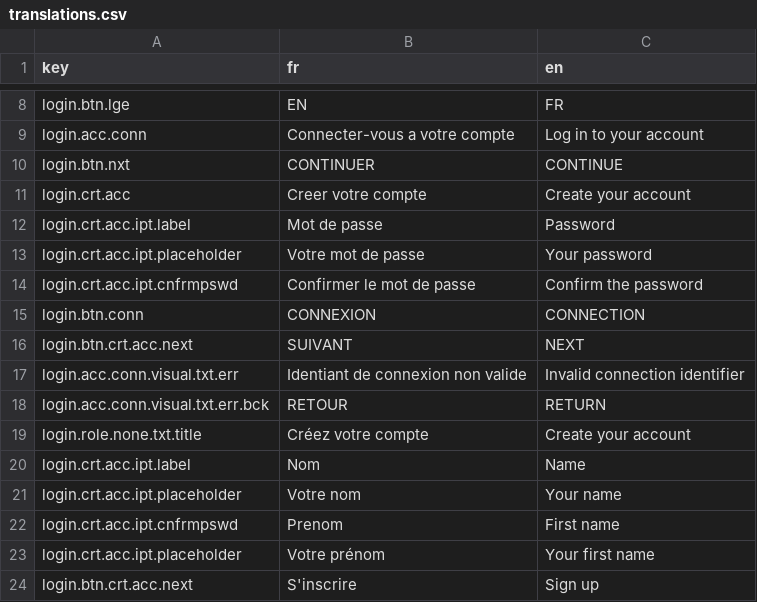
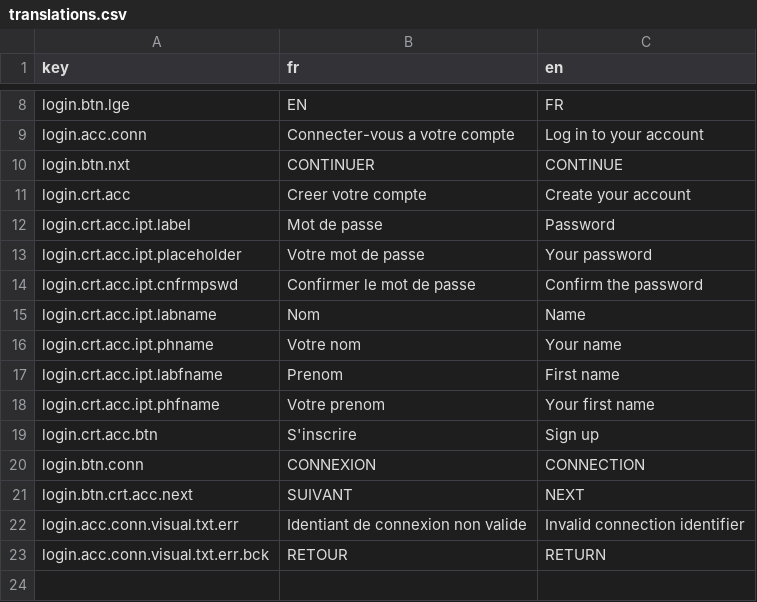
Before and after one commit to xen0r-star/ArtOfCinema, a CSV file: src/i18n/translations.csv, drawn as a sheet; only a part is shown, gaps mark what is left out.

Commit message:
📝FIX : Update translations &🔨 FIX : Refactor translation functions and improve code structure
📝FIX : Update translations
🔨FIX : Refactor translation functions and improve code structure
Coded by Tomus 😎

📝CORRECTIF : Mise à jour des traductions
🔨CORRECTIF : Refactorisation des fonctions de traduction et amélioration de la structure du code
Codé par Tomus 😎

```diff
--- a/src/i18n/translations.csv
+++ b/src/i18n/translations.csv
@@ -14,2 +14,7 @@ login.crt.acc.ipt.placeholder,Votre mot de passe,Your password
 login.crt.acc.ipt.cnfrmpswd,Confirmer le mot de passe,Confirm the password
+login.crt.acc.ipt.labname,Nom,Name
+login.crt.acc.ipt.phname,Votre nom,Your name
+login.crt.acc.ipt.labfname,Prenom,First name
+login.crt.acc.ipt.phfname,Votre prenom,Your first name
+login.crt.acc.btn,S'inscrire,Sign up
 login.btn.conn,CONNEXION,CONNECTION
@@ -18,7 +23 @@ login.acc.conn.visual.txt.err,Identiant de connexion non valide,Invalid connecti
 login.acc.conn.visual.txt.err.bck,RETOUR,RETURN
-login.role.none.txt.title,Créez votre compte,Create your account
-login.crt.acc.ipt.label,Nom,Name
-login.crt.acc.ipt.placeholder,Votre nom,Your name
-login.crt.acc.ipt.cnfrmpswd,Prenom,First name
-login.crt.acc.ipt.placeholder,Votre prénom,Your first name
-login.btn.crt.acc.next,S'inscrire,Sign up
```
Also changed, not shown: 3 other files.
